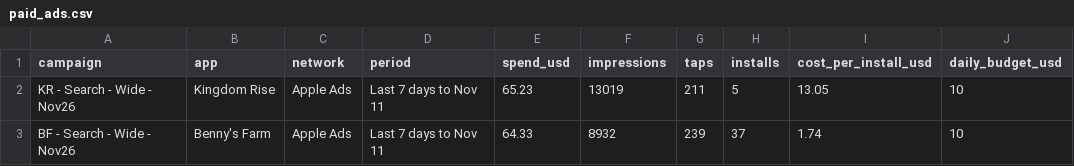
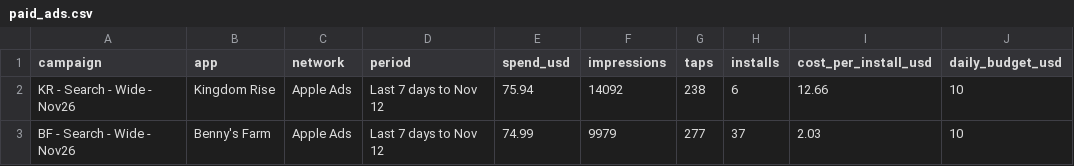
Before and after one commit to Himageo2006/northstar-dashboard, a CSV file: data/paid_ads.csv, drawn as a sheet.

```diff
--- a/data/paid_ads.csv
+++ b/data/paid_ads.csv
@@ -1,3 +1,3 @@
 campaign,app,network,period,spend_usd,impressions,taps,installs,cost_per_install_usd,daily_budget_usd
-"KR - Search - Wide - Nov26","Kingdom Rise",Apple Ads,Last 7 days to Nov 11,65.23,13019,211,5,13.05,10
-"BF - Search - Wide - Nov26","Benny's Farm",Apple Ads,Last 7 days to Nov 11,64.33,8932,239,37,1.74,10
+"KR - Search - Wide - Nov26","Kingdom Rise",Apple Ads,Last 7 days to Nov 12,75.94,14092,238,6,12.66,10
+"BF - Search - Wide - Nov26","Benny's Farm",Apple Ads,Last 7 days to Nov 12,74.99,9979,277,37,2.03,10
```
Also changed, not shown: data/ads_daily.csv, data/ratings.csv, 5 other files.
